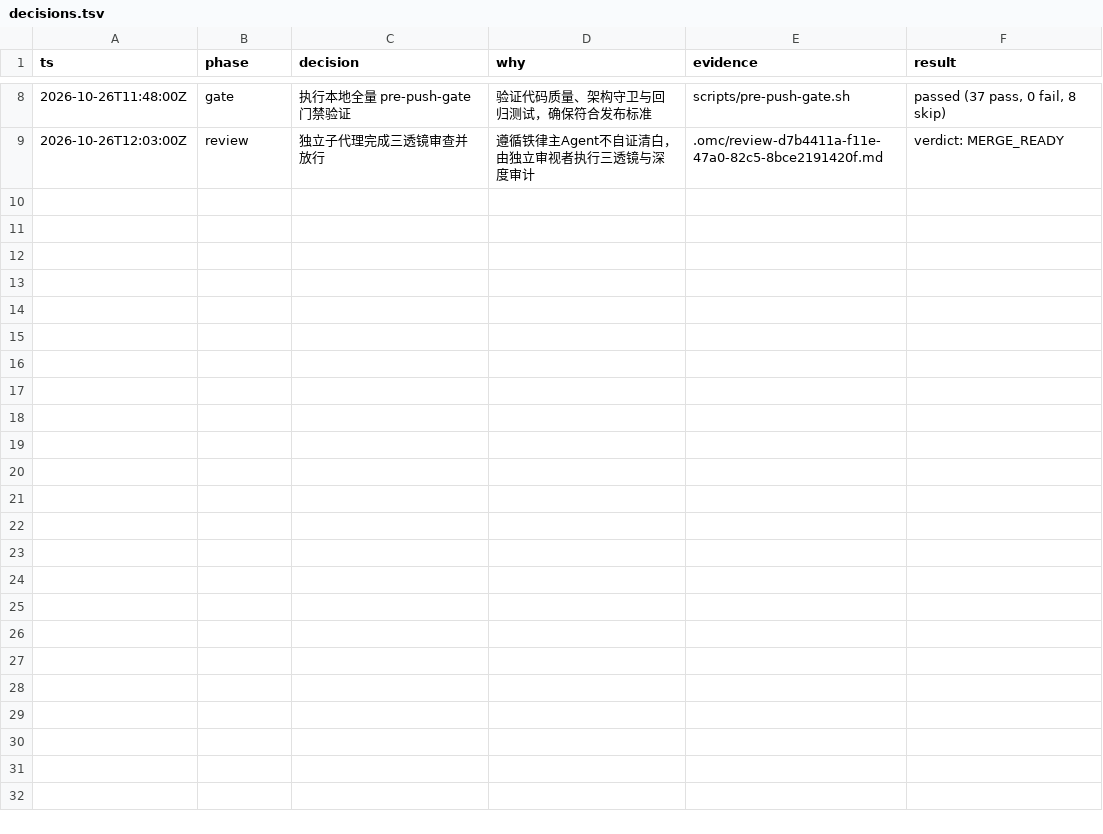
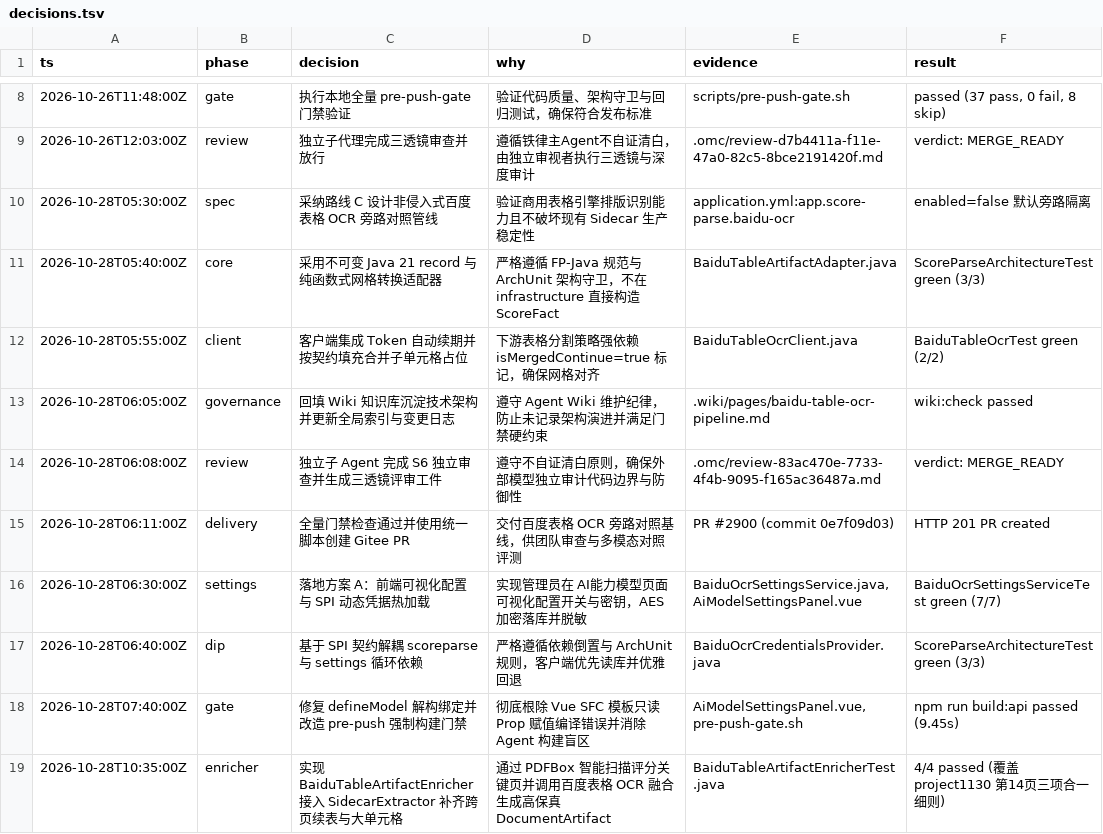
Before and after one commit to luhuochunqing/bid, a TSV file: decisions.tsv, drawn as a sheet; only a part is shown, gaps mark what is left out.

Commit message:
feat(scoreparse): 实现 BaiduTableArtifactEnricher 文档增强器补齐 PDF 跨页续表与大单元格表格证据

```diff
--- a/decisions.tsv
+++ b/decisions.tsv
@@ -9 +9,11 @@ ts	phase	decision	why	evidence	result
 2026-10-26T12:03:00Z	review	独立子代理完成三透镜审查并放行	遵循铁律主Agent不自证清白，由独立审视者执行三透镜与深度审计	.omc/review-d7b4411a-f11e-47a0-82c5-8bce2191420f.md	verdict: MERGE_READY
+2026-10-28T05:30:00Z	spec	采纳路线 C 设计非侵入式百度表格 OCR 旁路对照管线	验证商用表格引擎排版识别能力且不破坏现有 Sidecar 生产稳定性	application.yml:app.score-parse.baidu-ocr	enabled=false 默认旁路隔离
+2026-10-28T05:40:00Z	core	采用不可变 Java 21 record 与纯函数式网格转换适配器	严格遵循 FP-Java 规范与 ArchUnit 架构守卫，不在 infrastructure 直接构造 ScoreFact	BaiduTableArtifactAdapter.java	ScoreParseArchitectureTest green (3/3)
+2026-10-28T05:55:00Z	client	客户端集成 Token 自动续期并按契约填充合并子单元格占位	下游表格分割策略强依赖 isMergedContinue=true 标记，确保网格对齐	BaiduTableOcrClient.java	BaiduTableOcrTest green (2/2)
+2026-10-28T06:05:00Z	governance	回填 Wiki 知识库沉淀技术架构并更新全局索引与变更日志	遵守 Agent Wiki 维护纪律，防止未记录架构演进并满足门禁硬约束	.wiki/pages/baidu-table-ocr-pipeline.md	wiki:check passed
+2026-10-28T06:08:00Z	review	独立子 Agent 完成 S6 独立审查并生成三透镜评审工件	遵守不自证清白原则，确保外部模型独立审计代码边界与防御性	.omc/review-83ac470e-7733-4f4b-9095-f165ac36487a.md	verdict: MERGE_READY
+2026-10-28T06:11:00Z	delivery	全量门禁检查通过并使用统一脚本创建 Gitee PR	交付百度表格 OCR 旁路对照基线，供团队审查与多模态对照评测	PR #2900 (commit 0e7f09d03)	HTTP 201 PR created
+2026-10-28T06:30:00Z	settings	落地方案 A：前端可视化配置与 SPI 动态凭据热加载	实现管理员在 AI能力模型页面可视化配置开关与密钥，AES 加密落库并脱敏	BaiduOcrSettingsService.java, AiModelSettingsPanel.vue	BaiduOcrSettingsServiceTest green (7/7)
+2026-10-28T06:40:00Z	dip	基于 SPI 契约解耦 scoreparse 与 settings 循环依赖	严格遵循依赖倒置与 ArchUnit 规则，客户端优先读库并优雅回退	BaiduOcrCredentialsProvider.java	ScoreParseArchitectureTest green (3/3)
+2026-10-28T07:40:00Z	gate	修复 defineModel 解构绑定并改造 pre-push 强制构建门禁	彻底根除 Vue SFC 模板只读 Prop 赋值编译错误并消除 Agent 构建盲区	AiModelSettingsPanel.vue, pre-push-gate.sh	npm run build:api passed (9.45s)
+2026-10-28T10:35:00Z	enricher	实现 BaiduTableArtifactEnricher 接入 SidecarExtractor 补齐跨页续表与大单元格	通过 PDFBox 智能扫描评分关键页并调用百度表格 OCR 融合生成高保真 DocumentArtifact	BaiduTableArtifactEnricherTest.java	4/4 passed (覆盖 project1130 第14页三项合一细则)
```
Also changed, not shown: 8 other files.
